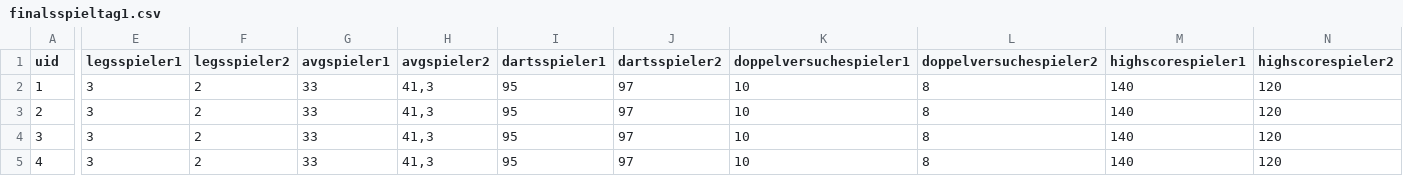
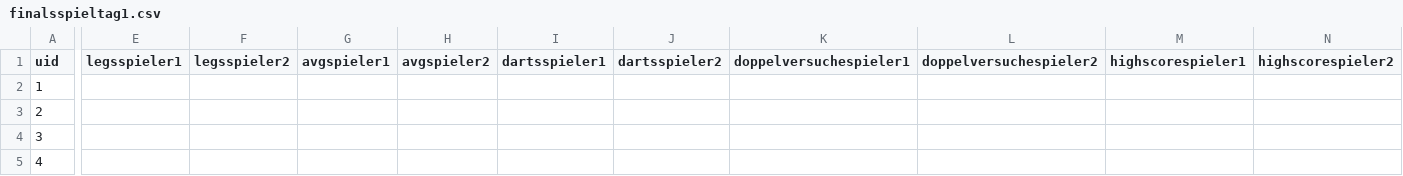
Before and after one commit to wiesnhans/beerdarts-championship-2026, a CSV file: finalsspieltag1.csv, drawn as a sheet; only a part is shown, gaps mark what is left out; the diff covers the shown part only; the diff names each change by its address in the sheet, - before the commit and + after, or states it on an @@ line.

```diff
--- a/finalsspieltag1.csv
+++ b/finalsspieltag1.csv
-E2:E5 (legsspieler1): 3
+E2:E5 (legsspieler1): (empty)
-F2:F5 (legsspieler2): 2
+F2:F5 (legsspieler2): (empty)
-G2:G5 (avgspieler1): 33
+G2:G5 (avgspieler1): (empty)
-H2:H5 (avgspieler2): 41,3
+H2:H5 (avgspieler2): (empty)
-I2:I5 (dartsspieler1): 95
+I2:I5 (dartsspieler1): (empty)
-J2:J5 (dartsspieler2): 97
+J2:J5 (dartsspieler2): (empty)
-K2:K5 (doppelversuchespieler1): 10
+K2:K5 (doppelversuchespieler1): (empty)
-L2:L5 (doppelversuchespieler2): 8
+L2:L5 (doppelversuchespieler2): (empty)
-M2:M5 (highscorespieler1): 140
+M2:M5 (highscorespieler1): (empty)
-N2:N5 (highscorespieler2): 120
+N2:N5 (highscorespieler2): (empty)
```
Also changed, not shown: 8 edited cells elsewhere in this file, vorrundespieltag1.csv, 6 other files.
